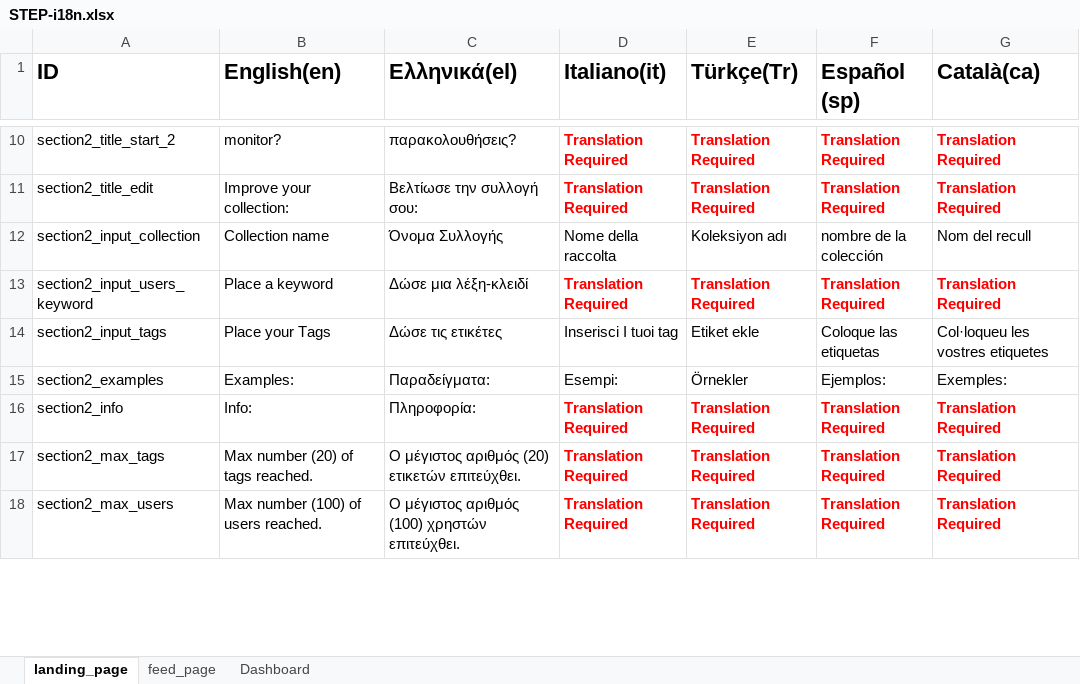
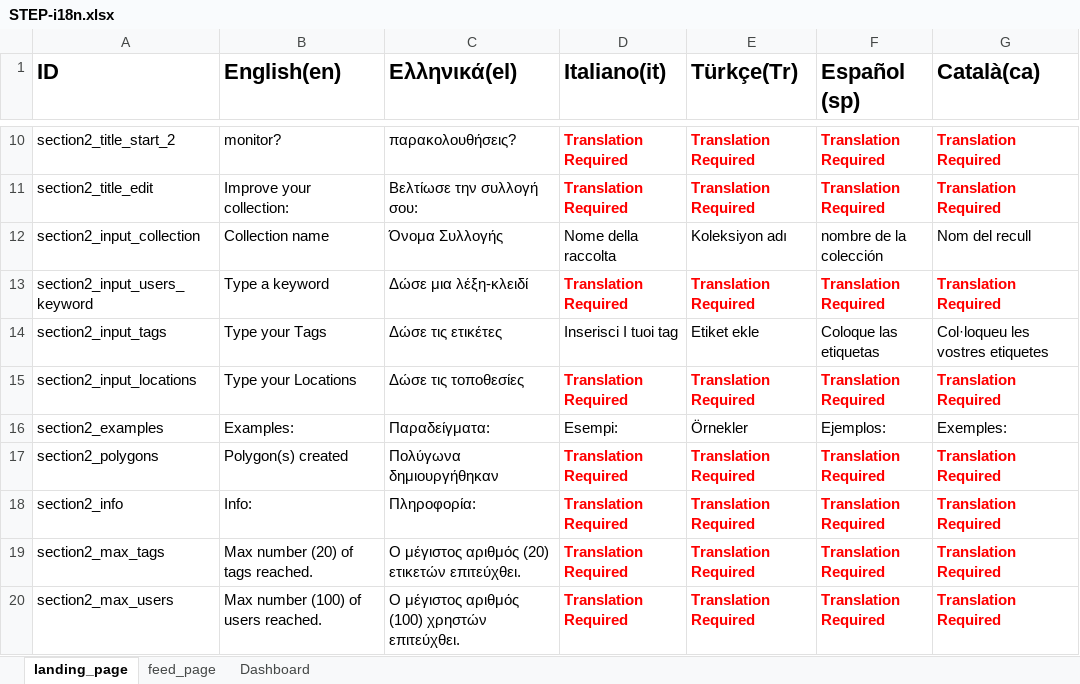
Before and after one commit to MKLab-ITI/mmdemo-dockerized, an Excel workbook: web-service/site/ui/translations/STEP-i18n.xlsx, sheet landing_page, drawn as a sheet; only a part is shown, gaps mark what is left out; values as stored, in another font and other column widths than the file's, no borders; the diff covers the shown part only; the diff names each change by its address in the sheet, - before the commit and + after, or states it on an @@ line.

Commit message:
Added geolocation input

```diff
--- a/web-service/site/ui/translations/STEP-i18n.xlsx (sheet landing_page)
+++ b/web-service/site/ui/translations/STEP-i18n.xlsx (sheet landing_page)
-B13 (English(en)): Place a keyword
+B13 (English(en)): Type a keyword
-B14 (English(en)): Place your Tags
+B14 (English(en)): Type your Tags
+row 15: section2_input_locations | Type your Locations | Δώσε τις τοποθεσίες | Translation Required | Translation Required | Translation Required | Translation Required
+row 17: section2_polygons | Polygon(s) created | Πολύγωνα δημιουργήθηκαν | Translation Required | Translation Required | Translation Required | Translation Required
```
Also changed, not shown: 6 added rows and 5 edited cells elsewhere in this sheet, 8 other files.
